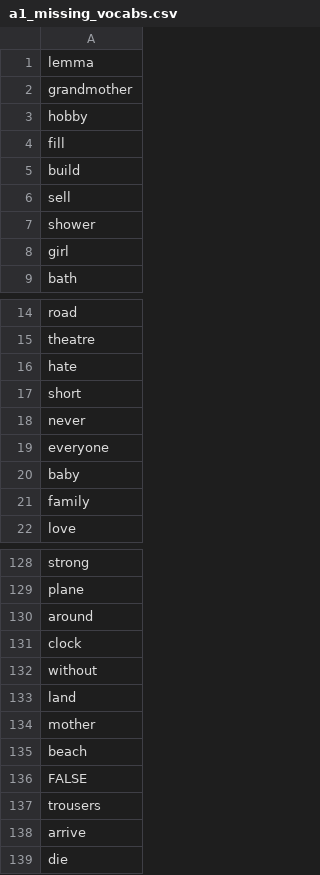
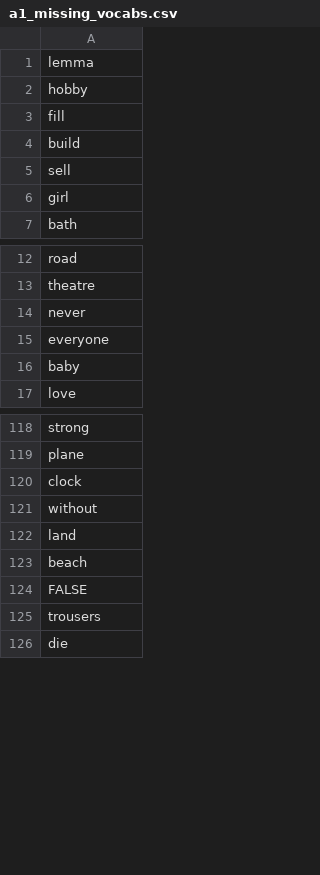
Before and after one commit to mohsenShakiba/Learnup-Data, a CSV file: lessons/a1_missing_vocabs.csv, drawn as a sheet; only a part is shown, gaps mark what is left out; the diff covers the shown part only.

```diff
--- a/lessons/a1_missing_vocabs.csv
+++ b/lessons/a1_missing_vocabs.csv
@@ -1,3 +1,2 @@
 lemma
-grandmother
 hobby
@@ -6,3 +5,2 @@ build
 sell
-shower
 girl
@@ -15,4 +13,2 @@ road
 theatre
-hate
-short
 never
@@ -20,3 +16,2 @@ everyone
 baby
-family
 love
@@ -129,3 +119,2 @@ strong
 plane
-around
 clock
@@ -133,3 +122,2 @@ without
 land
-mother
 beach
@@ -137,3 +125,2 @@ FALSE
 trousers
-arrive
 die
```
Also changed, not shown: 6 removed rows elsewhere in this file, lessons/a1_used_vocabs.csv, 2 other files.
